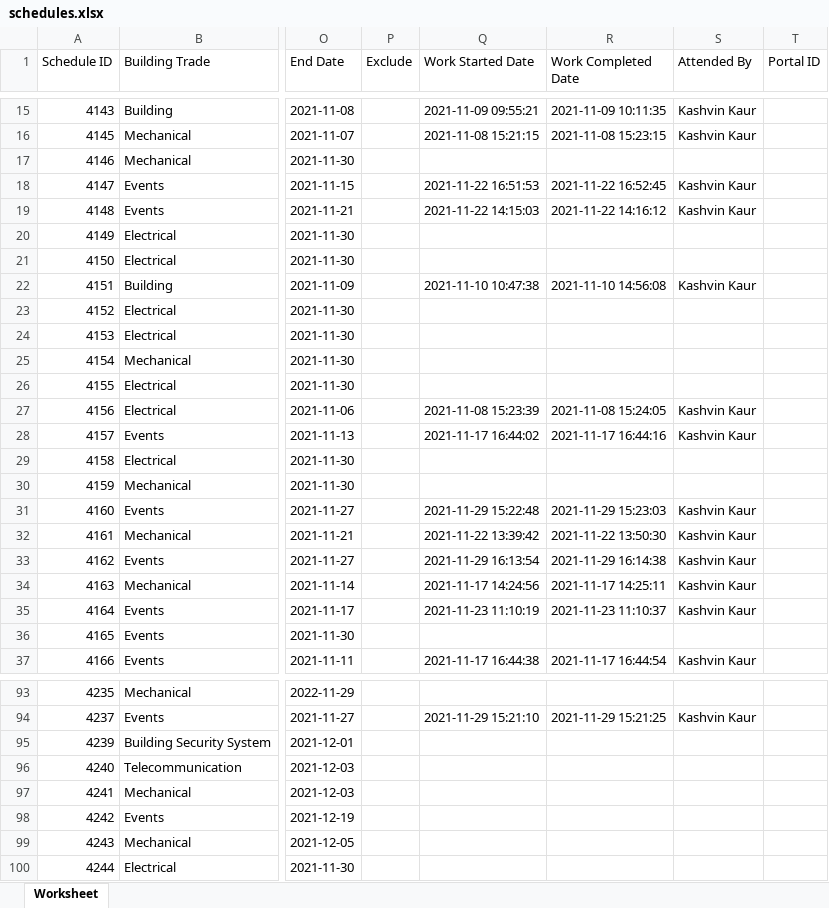
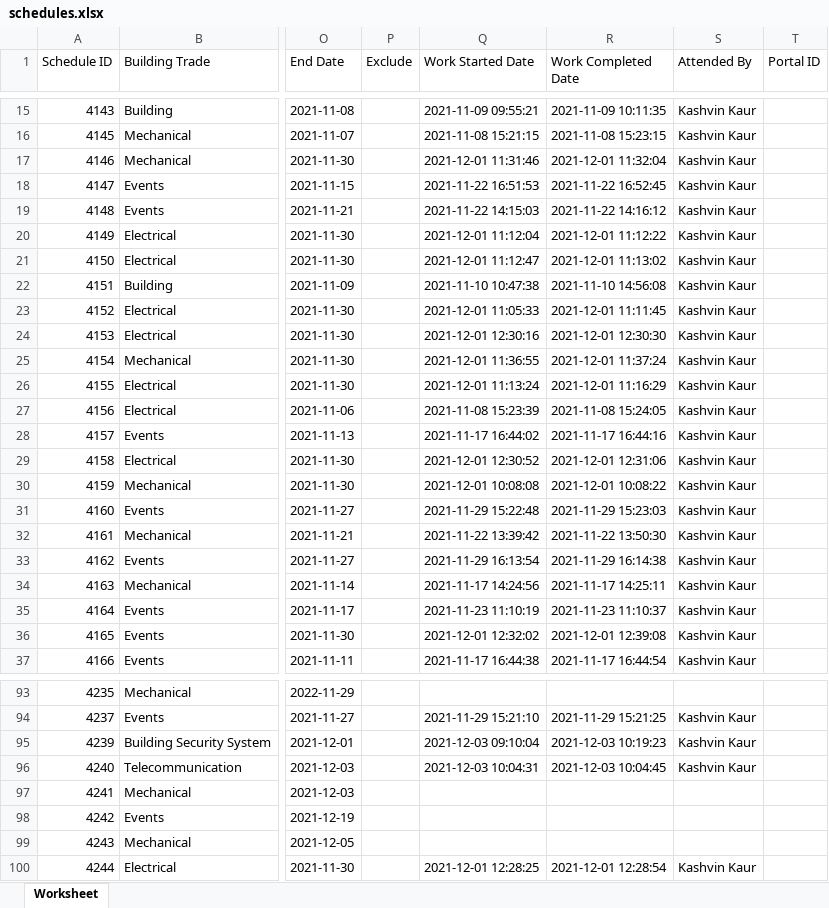
Before and after one commit to wenna0306/dashboard_03_GS, an Excel workbook: schedules.xlsx, sheet Worksheet, drawn as a sheet; only a part is shown, gaps mark what is left out; values as stored, in another font and other column widths than the file's, no borders; the diff covers the shown part only; the diff names each change by its address in the sheet, - before the commit and + after, or states it on an @@ line.

```diff
--- a/schedules.xlsx (sheet Worksheet)
+++ b/schedules.xlsx (sheet Worksheet)
-Q17 (Work Started Date): (empty)
+Q17 (Work Started Date): 2021-12-01 11:31:46
-R17 (Work Completed Date): (empty)
+R17 (Work Completed Date): 2021-12-01 11:32:04
-S17 (Attended By): (empty)
+S17 (Attended By): Kashvin Kaur
-Q20 (Work Started Date): (empty)
+Q20 (Work Started Date): 2021-12-01 11:12:04
-R20 (Work Completed Date): (empty)
+R20 (Work Completed Date): 2021-12-01 11:12:22
-S20:S21 (Attended By): (empty)
+S20:S21 (Attended By): Kashvin Kaur
-Q21 (Work Started Date): (empty)
+Q21 (Work Started Date): 2021-12-01 11:12:47
-R21 (Work Completed Date): (empty)
+R21 (Work Completed Date): 2021-12-01 11:13:02
-Q23 (Work Started Date): (empty)
+Q23 (Work Started Date): 2021-12-01 11:05:33
-R23 (Work Completed Date): (empty)
+R23 (Work Completed Date): 2021-12-01 11:11:45
-S23:S26 (Attended By): (empty)
+S23:S26 (Attended By): Kashvin Kaur
-Q24 (Work Started Date): (empty)
+Q24 (Work Started Date): 2021-12-01 12:30:16
-R24 (Work Completed Date): (empty)
+R24 (Work Completed Date): 2021-12-01 12:30:30
-Q25 (Work Started Date): (empty)
+Q25 (Work Started Date): 2021-12-01 11:36:55
-R25 (Work Completed Date): (empty)
+R25 (Work Completed Date): 2021-12-01 11:37:24
-Q26 (Work Started Date): (empty)
+Q26 (Work Started Date): 2021-12-01 11:13:24
-R26 (Work Completed Date): (empty)
+R26 (Work Completed Date): 2021-12-01 11:16:29
-Q29 (Work Started Date): (empty)
+Q29 (Work Started Date): 2021-12-01 12:30:52
-R29 (Work Completed Date): (empty)
+R29 (Work Completed Date): 2021-12-01 12:31:06
-S29:S30 (Attended By): (empty)
+S29:S30 (Attended By): Kashvin Kaur
-Q30 (Work Started Date): (empty)
+Q30 (Work Started Date): 2021-12-01 10:08:08
-R30 (Work Completed Date): (empty)
+R30 (Work Completed Date): 2021-12-01 10:08:22
-Q36 (Work Started Date): (empty)
+Q36 (Work Started Date): 2021-12-01 12:32:02
-R36 (Work Completed Date): (empty)
+R36 (Work Completed Date): 2021-12-01 12:39:08
-S36 (Attended By): (empty)
+S36 (Attended By): Kashvin Kaur
-Q95 (Work Started Date): (empty)
+Q95 (Work Started Date): 2021-12-03 09:10:04
-R95 (Work Completed Date): (empty)
+R95 (Work Completed Date): 2021-12-03 10:19:23
-S95:S96 (Attended By): (empty)
+S95:S96 (Attended By): Kashvin Kaur
-Q96 (Work Started Date): (empty)
+Q96 (Work Started Date): 2021-12-03 10:04:31
-R96 (Work Completed Date): (empty)
+R96 (Work Completed Date): 2021-12-03 10:04:45
-Q100 (Work Started Date): (empty)
+Q100 (Work Started Date): 2021-12-01 12:28:25
-R100 (Work Completed Date): (empty)
+R100 (Work Completed Date): 2021-12-01 12:28:54
-S100 (Attended By): (empty)
+S100 (Attended By): Kashvin Kaur
```
Also changed, not shown: 6 edited cells elsewhere in this sheet, 3 other files.
